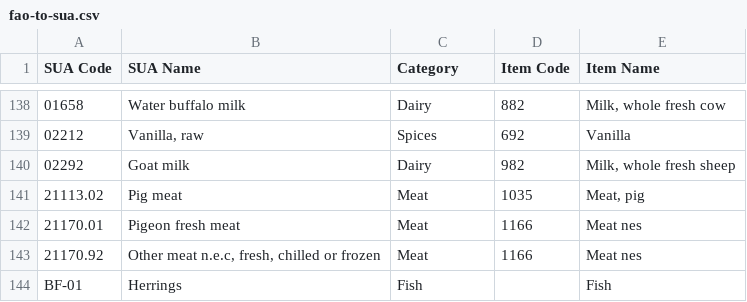
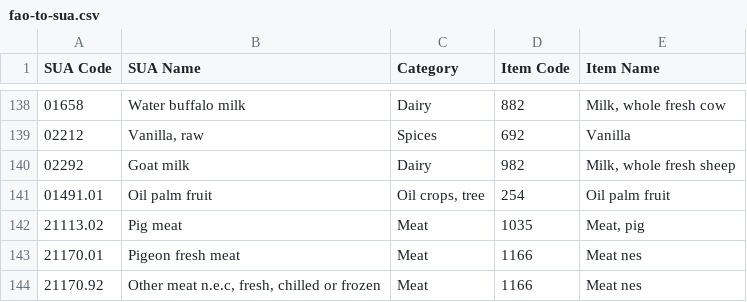
Before and after one commit to SLU-foodsystems/safad, a CSV file: data-preprocessing/rpc-parameters/fao-to-sua.csv, drawn as a sheet; only a part is shown, gaps mark what is left out; the shorter side is filled out with more unchanged rows.

```diff
--- a/data-preprocessing/rpc-parameters/fao-to-sua.csv
+++ b/data-preprocessing/rpc-parameters/fao-to-sua.csv
@@ -140,2 +140,3 @@ SUA Code,SUA Name,Category,Item Code,Item Name
 02292,Goat milk,Dairy,982,"Milk, whole fresh sheep"
+01491.01,Oil palm fruit,"Oil crops, tree",254,Oil palm fruit
 21113.02,Pig meat,Meat,1035,"Meat, pig"
```
Also changed, not shown: src/default-input-files/SAFAD IP Origin and Waste of RPC/SAFAD IP Origin and Waste of RPC DE.csv, src/default-input-files/SAFAD IP Origin and Waste of RPC/SAFAD IP Origin and Waste of RPC DK.csv, 9 other files.
